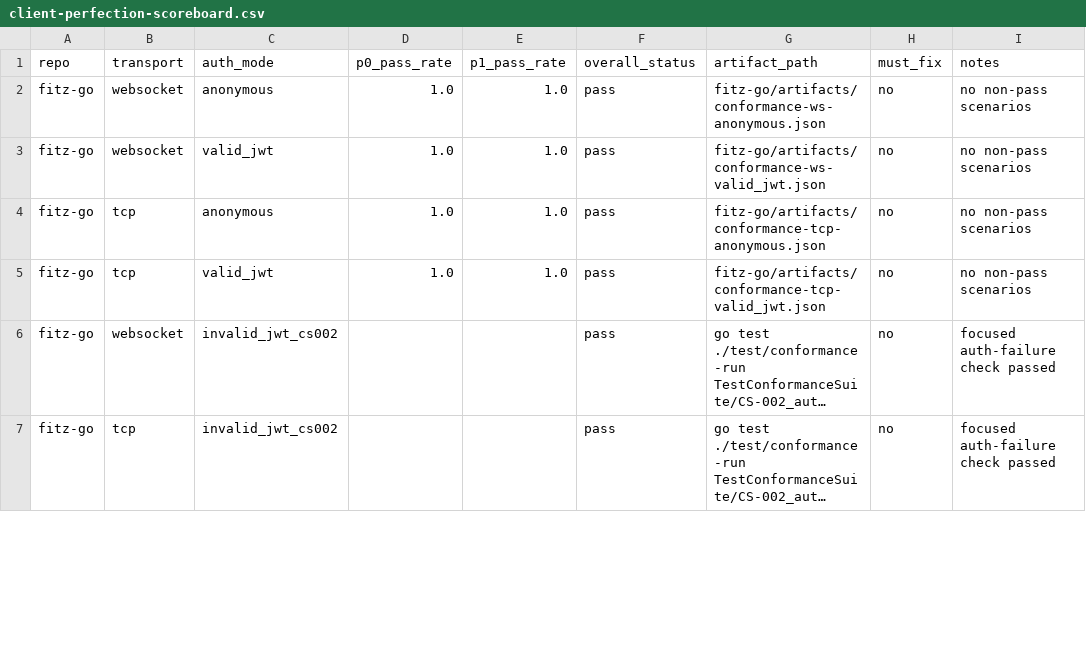
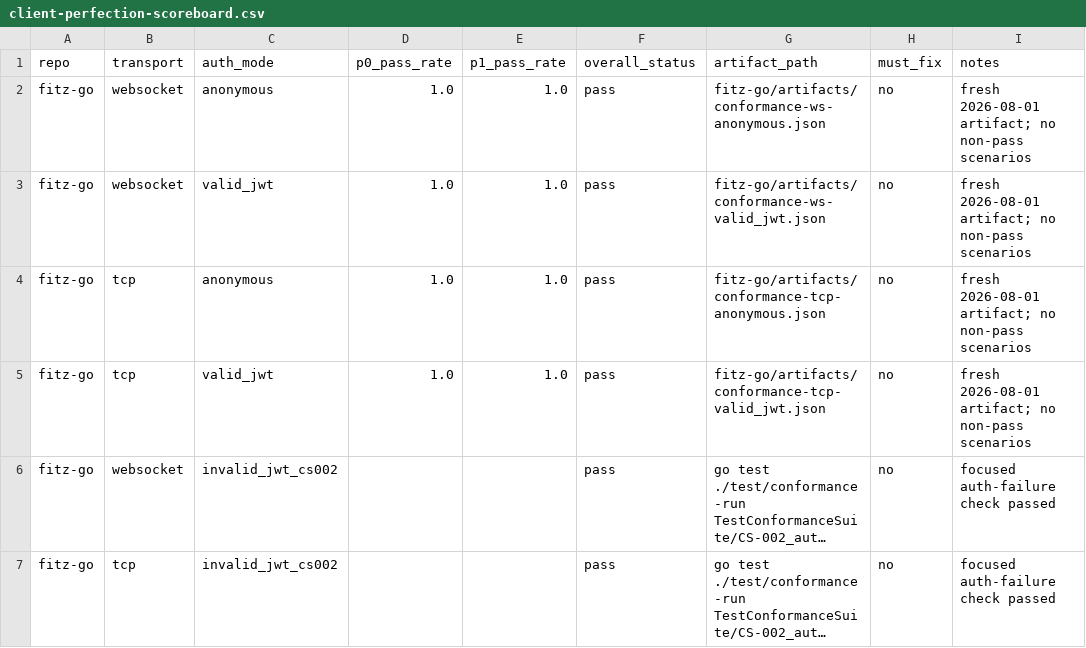
Before and after one commit to cntryl/fitz, a CSV file: docs/clients/client-perfection-scoreboard.csv, drawn as a sheet; only a part is shown; long unchanged cells end in …; the diff covers the shown part only; the diff names each change by its address in the sheet, - before the commit and + after, or states it on an @@ line.

```diff
--- a/docs/clients/client-perfection-scoreboard.csv
+++ b/docs/clients/client-perfection-scoreboard.csv
-I2:I5 (notes): no non-pass scenarios
+I2:I5 (notes): fresh 2026-08-01 artifact; no non-pass scenarios
```
Also changed, not shown: 12 edited cells elsewhere in this file, 6 other files.
